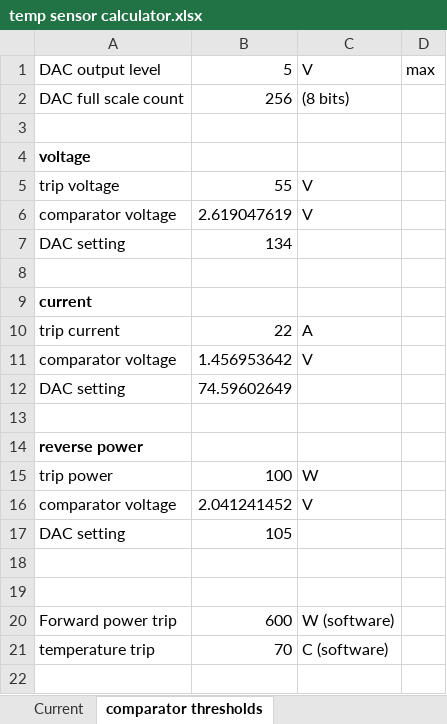
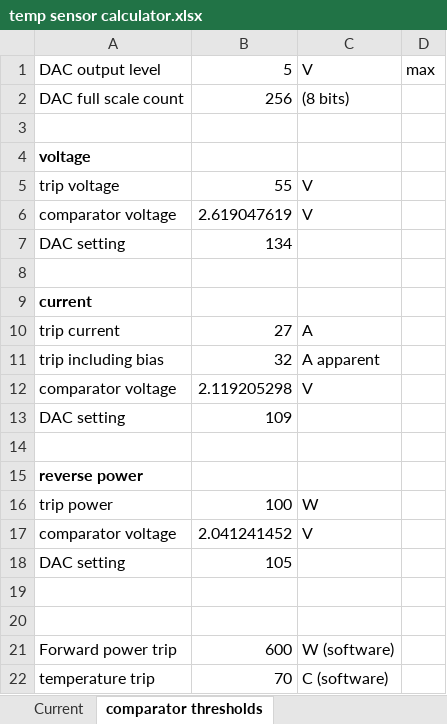
Before and after one commit to laurencebarker/Ganymede, an Excel workbook: documentation/temp sensor calculator.xlsx, sheet comparator thresholds, drawn as a sheet; values as stored, in another font and other column widths than the file's, no borders; addresses are those after the commit; the diff names each change by its address in the sheet, - before the commit and + after, or states it on an @@ line.

Commit message:
update power display and current threshold
Current threshold = 27A
power display only rewrites if it has moved by more that 10W to reduce jitter

```diff
--- a/documentation/temp sensor calculator.xlsx (sheet comparator thresholds)
+++ b/documentation/temp sensor calculator.xlsx (sheet comparator thresholds)
-B10: 22
+B10: 27
+row 11: trip including bias | 32 | A apparent
-B12: 1.456953642
+B12: 2.119205298
-B13: 74.59602649
+B13: 109
```
Also changed, not shown: sheet Current, charts or pictures, 2 other files.
